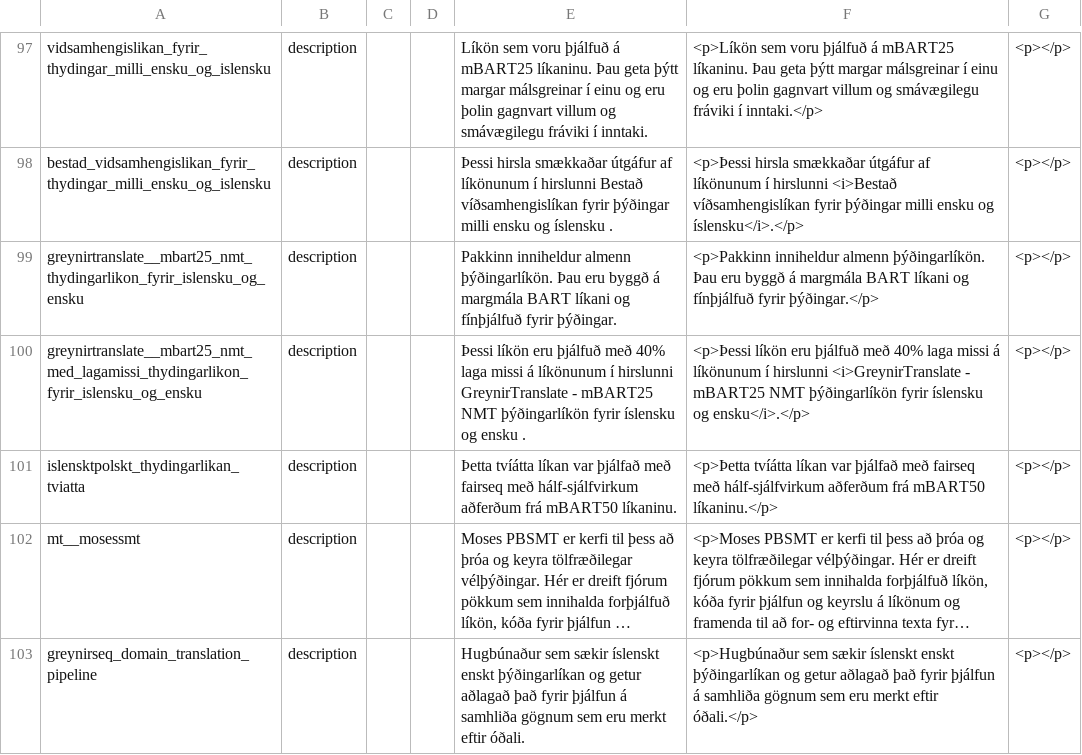
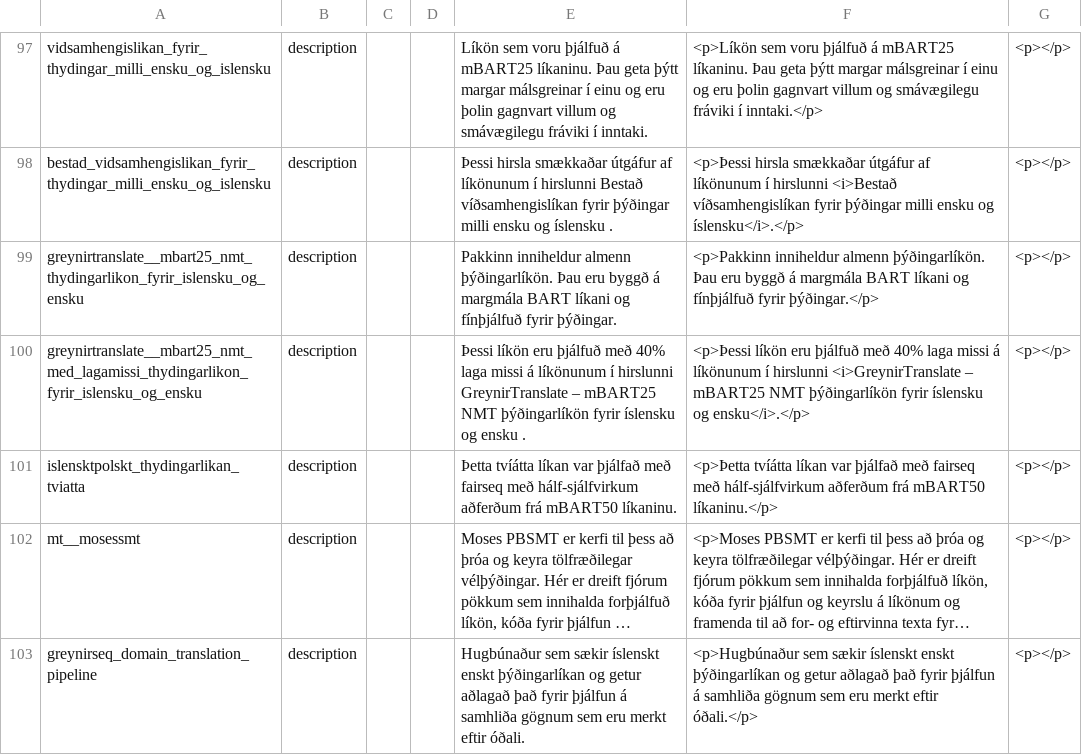
Before and after one commit to stofnun-arna-magnussonar/malbankinn-frontend-2, a TSV file: tmp/repo_items.tsv, drawn as a sheet; only a part is shown, gaps mark what is left out; long unchanged cells end in ….

```diff
--- a/tmp/repo_items.tsv
+++ b/tmp/repo_items.tsv
@@ -99,3 +99,3 @@ bestad_vidsamhengislikan_fyrir_thydingar_milli_ensku_og_islensku	description
 greynirtranslate__mbart25_nmt_thydingarlikon_fyrir_islensku_og_ensku	description			 Pakkinn inniheldur almenn þýðingarlíkön. Þau eru byggð á margmála BART líkani og fínþjálfuð fyrir þýðingar. 	<p>Pakkinn inniheldur almenn þýðingarlíkön. Þau eru byggð á margmála BART líkani og fínþjálfuð fyrir þýðingar.</p>	<p></p>
-greynirtranslate__mbart25_nmt_med_lagamissi_thydingarlikon_fyrir_islensku_og_ensku	description			 Þessi líkön eru þjálfuð með 40% laga missi á líkönunum í hirslunni GreynirTranslate - mBART25 NMT þýðingarlíkön fyrir íslensku og ensku . 	<p>Þessi líkön eru þjálfuð með 40% laga missi á líkönunum í hirslunni <i>GreynirTranslate - mBART25 NMT þýðingarlíkön fyrir íslensku og ensku</i>.</p>	<p></p>
+greynirtranslate__mbart25_nmt_med_lagamissi_thydingarlikon_fyrir_islensku_og_ensku	description			 Þessi líkön eru þjálfuð með 40% laga missi á líkönunum í hirslunni GreynirTranslate – mBART25 NMT þýðingarlíkön fyrir íslensku og ensku . 	<p>Þessi líkön eru þjálfuð með 40% laga missi á líkönunum í hirslunni <i>GreynirTranslate – mBART25 NMT þýðingarlíkön fyrir íslensku og ensku</i>.</p>	<p></p>
 islensktpolskt_thydingarlikan_tviatta	description			 Þetta tvíátta líkan var þjálfað með fairseq með hálf-sjálfvirkum aðferðum frá mBART50 líkaninu. 	<p>Þetta tvíátta líkan var þjálfað með fairseq með hálf-sjálfvirkum aðferðum frá mBART50 líkaninu.</p>	<p></p>
```
Also changed, not shown: tmp/corpora.tsv, tmp/subCat.tsv, 23 other files.
